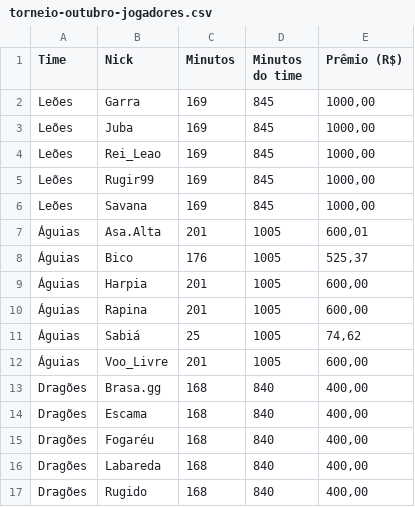
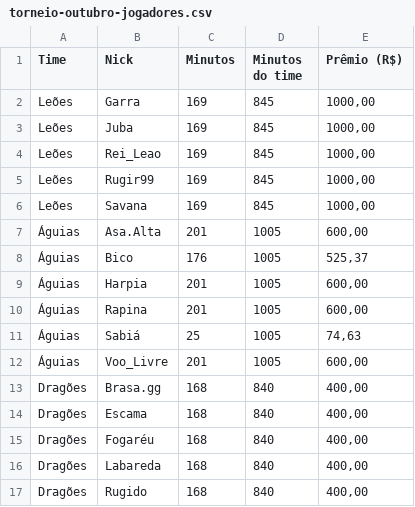
Before and after one commit to AdriellyVitoria/sistemaConferenciaTorneios, a CSV file: testes/esperado/torneio-outubro-jogadores.csv, drawn as a sheet.

```diff
--- a/testes/esperado/torneio-outubro-jogadores.csv
+++ b/testes/esperado/torneio-outubro-jogadores.csv
@@ -6,3 +6,3 @@ Leões;Rugir99;169;845;1000,00
 Leões;Savana;169;845;1000,00
-Águias;Asa.Alta;201;1005;600,01
+Águias;Asa.Alta;201;1005;600,00
 Águias;Bico;176;1005;525,37
@@ -10,3 +10,3 @@ Leões;Savana;169;845;1000,00
 Águias;Rapina;201;1005;600,00
-Águias;Sabiá;25;1005;74,62
+Águias;Sabiá;25;1005;74,63
 Águias;Voo_Livre;201;1005;600,00
```
Also changed, not shown: testes/esperado/01-limpa-jogadores.csv, testes/esperado/04-empate-em-kills-classificacao.csv, 4 other files.
